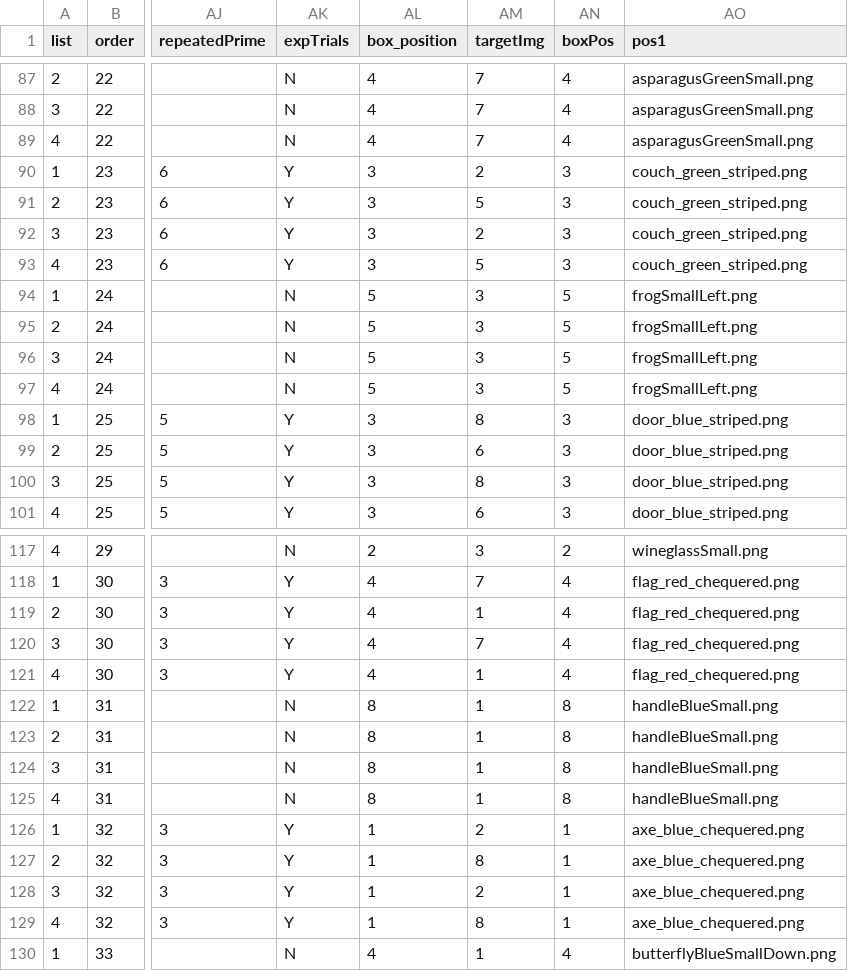
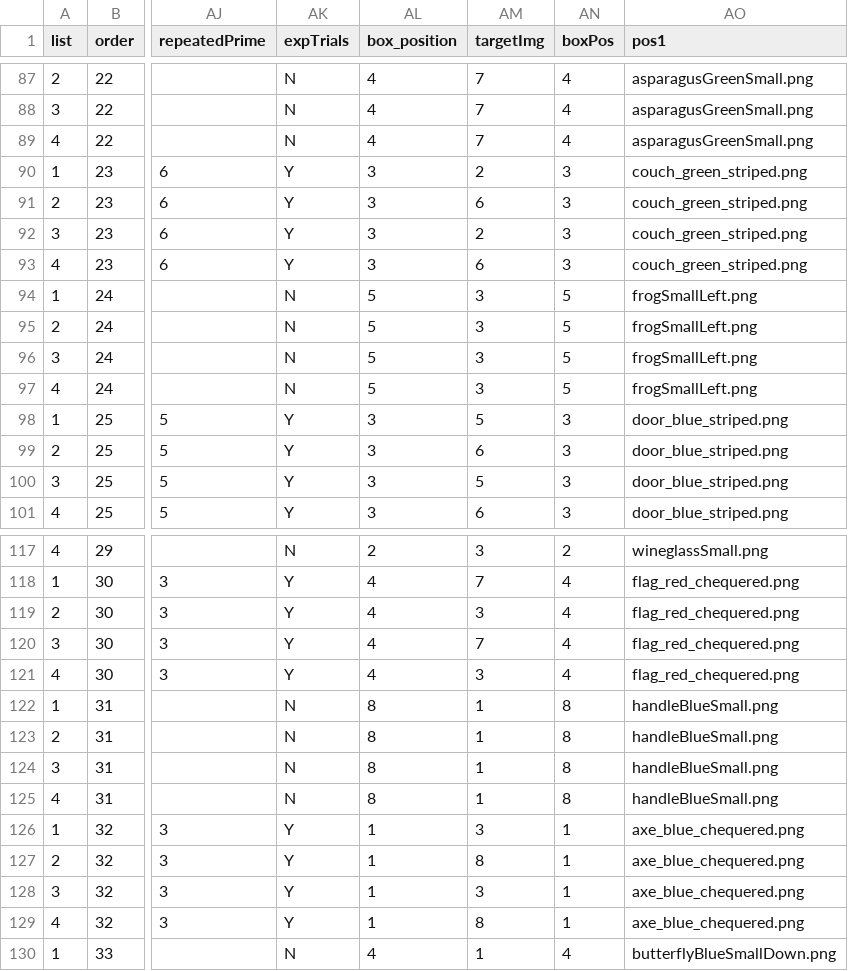
Before and after one commit to awpzs/RC_ENG_Priming, a CSV file: chunk_includes/block_1_pattern.csv, drawn as a sheet; only a part is shown, gaps mark what is left out; the diff covers the shown part only; the diff names each change by its address in the sheet, - before the commit and + after, or states it on an @@ line.

```diff
--- a/chunk_includes/block_1_pattern.csv
+++ b/chunk_includes/block_1_pattern.csv
-AM91 (targetImg): 5
+AM91 (targetImg): 6
-AM93 (targetImg): 5
+AM93 (targetImg): 6
-AM98 (targetImg): 8
+AM98 (targetImg): 5
-AM100 (targetImg): 8
+AM100 (targetImg): 5
-AM119 (targetImg): 1
+AM119 (targetImg): 3
-AM121 (targetImg): 1
+AM121 (targetImg): 3
-AM126 (targetImg): 2
+AM126 (targetImg): 3
-AM128 (targetImg): 2
+AM128 (targetImg): 3
```
Also changed, not shown: 28 edited cells elsewhere in this file, chunk_includes/block_2_pattern.csv, 4 other files.
